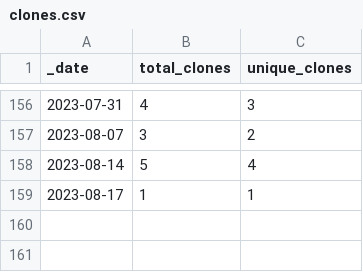
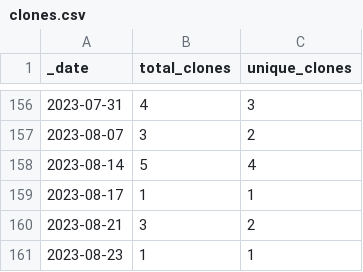
Before and after one commit to opentecr/opentecr-schema, a CSV file: traffic/clones.csv, drawn as a sheet; only a part is shown, gaps mark what is left out; the diff names each change by its address in the sheet, - before the commit and + after, or states it on an @@ line.

Commit message:
GitHub traffic

```diff
--- a/traffic/clones.csv
+++ b/traffic/clones.csv
+row 160: 2023-08-21 | 3 | 2
+row 161: 2023-08-23 | 1 | 1
```
Also changed, not shown: 1 other file.
